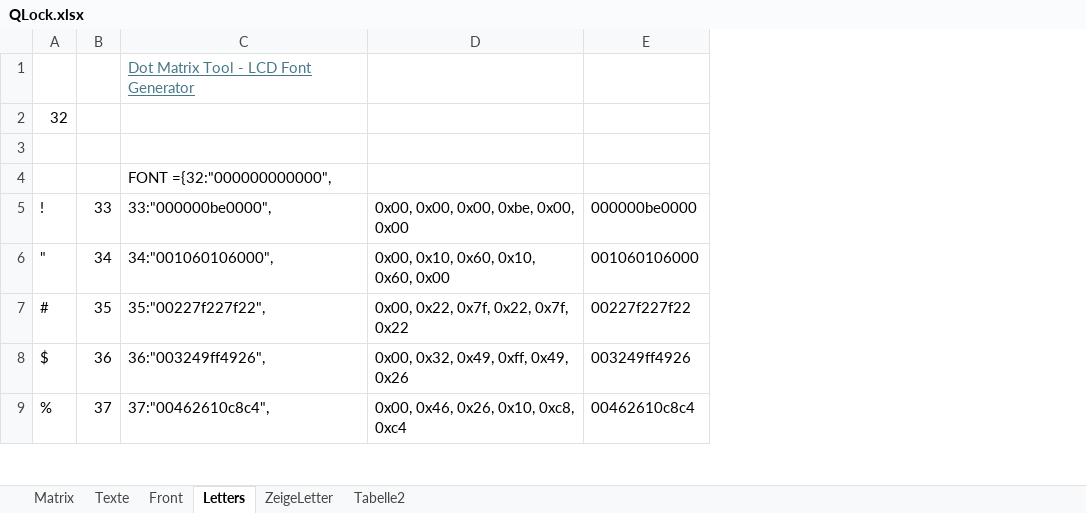
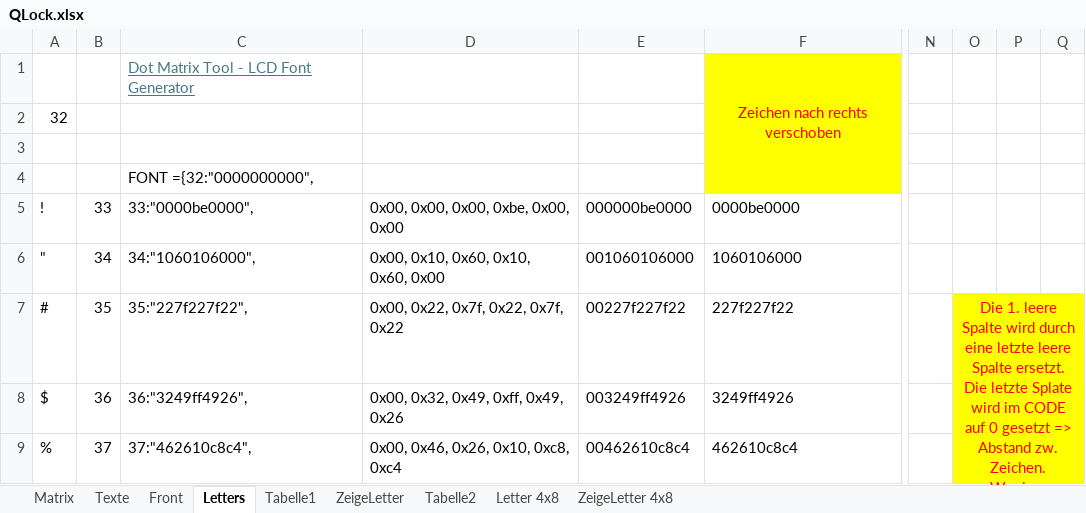
Before and after one commit to hemaanjo/berryClock, an Excel workbook: QLock.xlsx, sheet Letters, drawn as a sheet; only a part is shown, gaps mark what is left out; values as stored, in another font and other column widths than the file's, no borders; removed rows and columns are numbered as before the commit, all else as after; the diff names each change by its address in the sheet, - before the commit and + after, or states it on an @@ line.

Commit message:
column fnc angepasst

```diff
--- a/QLock.xlsx (sheet Letters)
+++ b/QLock.xlsx (sheet Letters)
+sheet tab: Tabelle1
+sheet tab: Letter 4x8
+sheet tab: ZeigeLetter 4x8
-column C, rows 1-9: Dot Matrix Tool - LCD Font Generator |  |  | FONT ={32:"000000000000", | 33:"000000be0000", | 34:"001060106000", | 35:"00227f227f22", | 36:"003249ff4926", | 37:"00462610c8c4",
+column C, rows 1-9: Dot Matrix Tool - LCD Font Generator |  |  | FONT ={32:"0000000000", | 33:"0000be0000", | 34:"1060106000", | 35:"227f227f22", | 36:"3249ff4926", | 37:"462610c8c4",
+column F, rows 1-9: Zeichen nach rechts verschoben |  |  |  | 0000be0000 | 1060106000 | 227f227f22 | 3249ff4926 | 462610c8c4
+column N, empty
+column O, row 7: Die 1. leere Spalte wird durch eine letzte leere Spalte ersetzt. Die letzte Splate wird im CODE auf 0 gesetzt => Abstand zw. Zeichen. Weniger Speicher?!
+column P, empty
+column Q, empty
```
Also changed, not shown: sheet ZeigeLetter, sheet Front, formulas that keep their value, charts or pictures, 16 other files.
